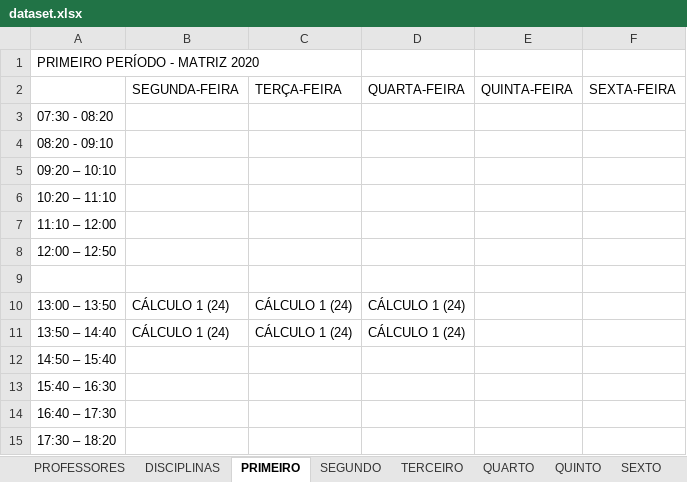
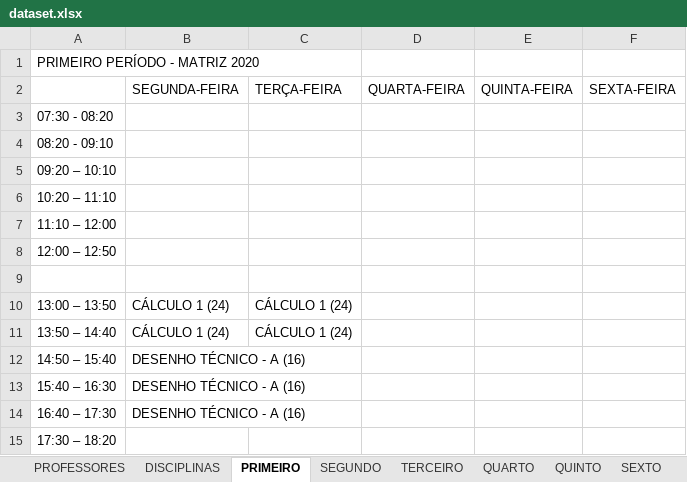
Before and after one commit to igorcavalcantetorres/GESTAO_OFERTA_ACADEMICA, an Excel workbook: dataset.xlsx, sheet PRIMEIRO, drawn as a sheet; values as stored, in another font and other column widths than the file's, no borders; the diff names each change by its address in the sheet, - before the commit and + after, or states it on an @@ line.

Commit message:
Update dataset.xlsx

```diff
--- a/dataset.xlsx (sheet PRIMEIRO)
+++ b/dataset.xlsx (sheet PRIMEIRO)
-D10:D11: CÁLCULO 1 (24)
+D10:D11: (empty)
-B12:B14: (empty)
+B12:B14: DESENHO TÉCNICO - A (16)
```
